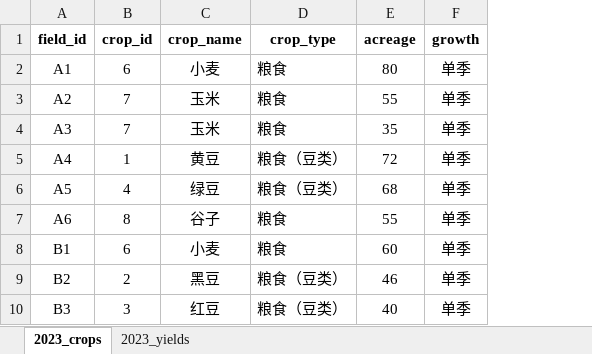
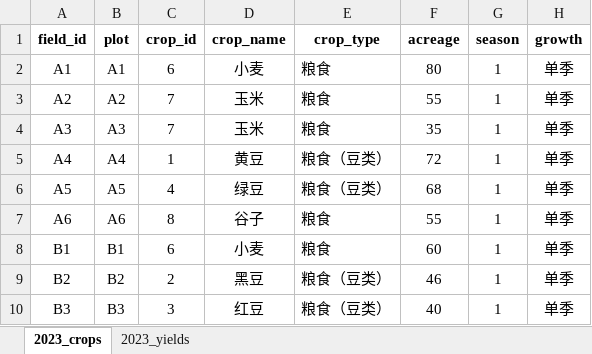
Before and after one commit to weigangq/MonteCarlo, an Excel workbook: Haoran/appendix_2.xlsx, sheet 2023_crops, drawn as a sheet; only a part is shown; values as stored, in another font and other column widths than the file's, no borders; the diff names each change by its address in the sheet, - before the commit and + after, or states it on an @@ line.

Commit message:
crops simulation scripts and prelim results: crops.R

```diff
--- a/Haoran/appendix_2.xlsx (sheet 2023_crops)
+++ b/Haoran/appendix_2.xlsx (sheet 2023_crops)
+column B (plot), rows 2-10: A1 | A2 | A3 | A4 | A5 | A6 | B1 | B2 | B3
+column G (season), rows 2-10: all 1
```
Also changed, not shown: sheet 2023_yields, Haoran/appendix_1.xlsx, 3 other files.
